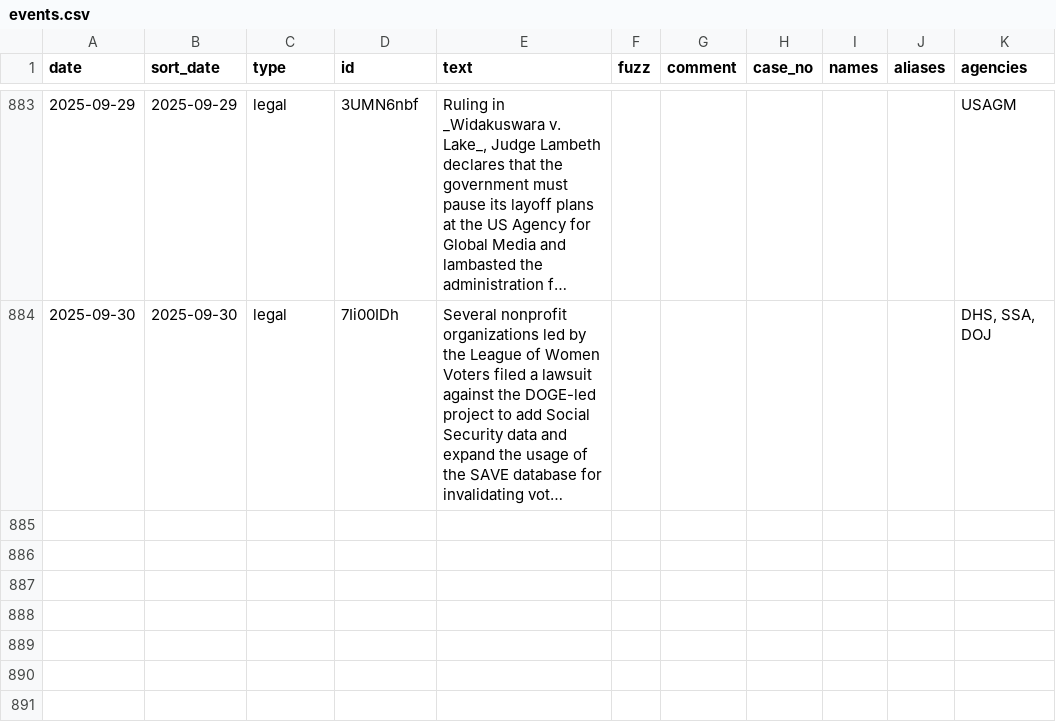
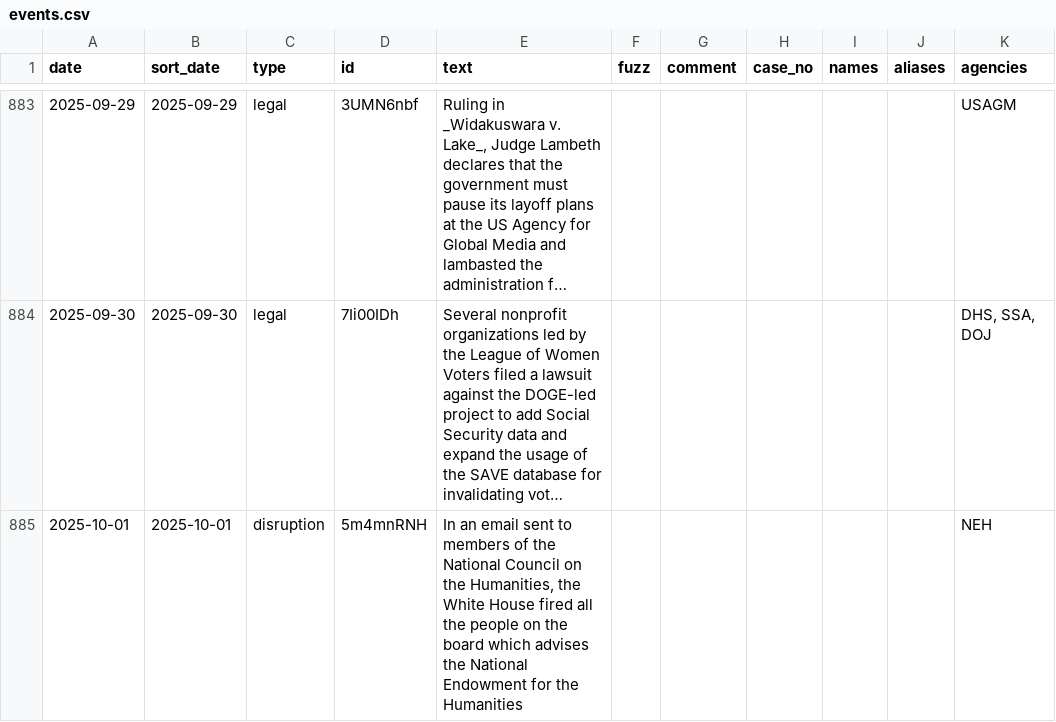
Before and after one commit to harrisj/doge_track, a CSV file: src/csv/events.csv, drawn as a sheet; only a part is shown, gaps mark what is left out; long unchanged cells end in …; the diff names each change by its address in the sheet, - before the commit and + after, or states it on an @@ line.

```diff
--- a/src/csv/events.csv
+++ b/src/csv/events.csv
+row 885: 2025-10-01 | 2025-10-01 | disruption | 5m4mnRNH | In an email sent to members of the National Council on the Humanities, the White House fired all the people on the board which advises the National Endowment for the Humanities |  |  |  |  |  | NEH
```
Also changed, not shown: src/csv/agencies.csv, 2 other files.
